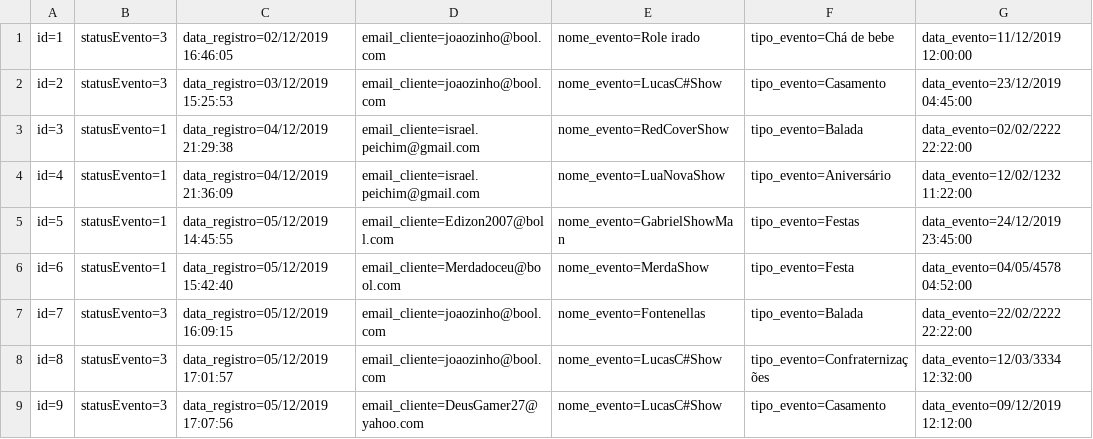
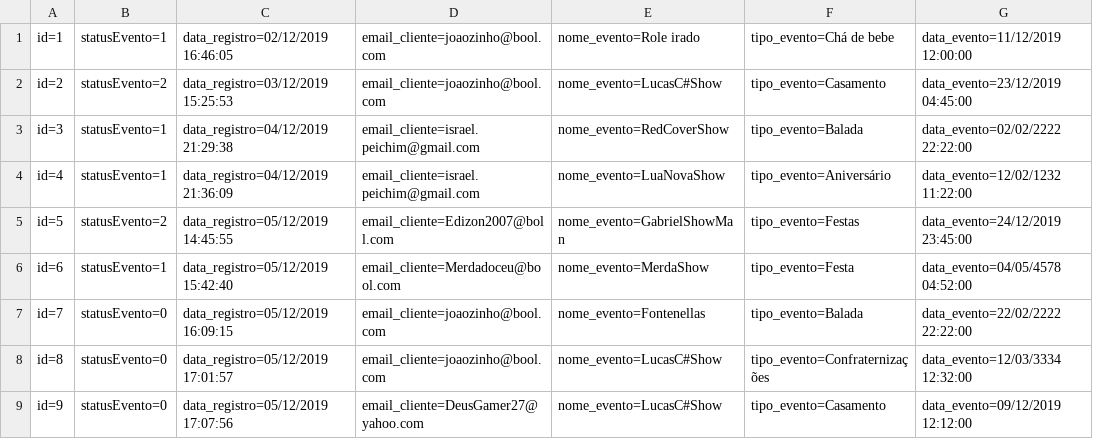
Before and after one commit to israaoliver/2s---2019---Sprint4, a CSV file: RoleTopMVC/Database/Evento.csv, drawn as a sheet; only a part is shown; the diff names each change by its address in the sheet, - before the commit and + after, or states it on an @@ line.

```diff
--- a/RoleTopMVC/Database/Evento.csv
+++ b/RoleTopMVC/Database/Evento.csv
-B1: statusEvento=3
+B1: statusEvento=1
-B2: statusEvento=3
+B2: statusEvento=2
-B5: statusEvento=1
+B5: statusEvento=2
-B7:B9: statusEvento=3
+B7:B9: statusEvento=0
```
Also changed, not shown: RoleTopMVC/Database/Cliente.csv, 58 other files.
